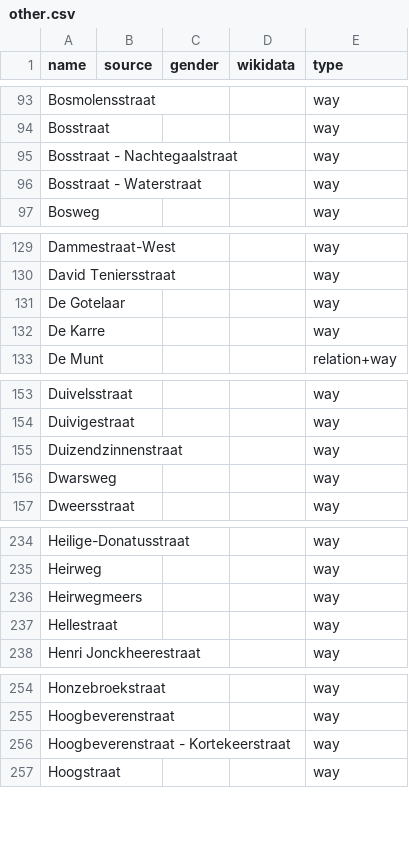
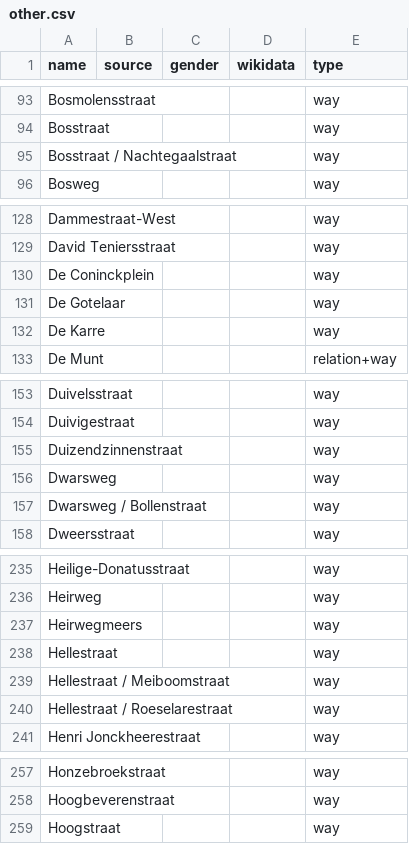
Before and after one commit to EqualStreetNames/equalstreetnames-roeselare, a CSV file: data/other.csv, drawn as a sheet; only a part is shown, gaps mark what is left out; the diff covers the shown part only.

```diff
--- a/data/other.csv
+++ b/data/other.csv
@@ -94,4 +94,3 @@ Bosmolensstraat,,,,way
 Bosstraat,,,,way
-"Bosstraat - Nachtegaalstraat",,,,way
-"Bosstraat - Waterstraat",,,,way
+"Bosstraat / Nachtegaalstraat",,,,way
 Bosweg,,,,way
@@ -130,2 +129,3 @@ Dammestraat-West,,,,way
 "David Teniersstraat",,,,way
+"De Coninckplein",,,,way
 "De Gotelaar",,,,way
@@ -156,2 +156,3 @@ Duizendzinnenstraat,,,,way
 Dwarsweg,,,,way
+"Dwarsweg / Bollenstraat",,,,way
 Dweersstraat,,,,way
@@ -237,2 +238,4 @@ Heirwegmeers,,,,way
 Hellestraat,,,,way
+"Hellestraat / Meiboomstraat",,,,way
+"Hellestraat / Roeselarestraat",,,,way
 "Henri Jonckheerestraat",,,,way
@@ -255,3 +258,2 @@ Honzebroekstraat,,,,way
 Hoogbeverenstraat,,,,way
-"Hoogbeverenstraat - Kortekeerstraat",,,,way
 Hoogstraat,,,,way
```
Also changed, not shown: 3 added rows, 1 removed row and 1 edited cell elsewhere in this file, 3 other files.
